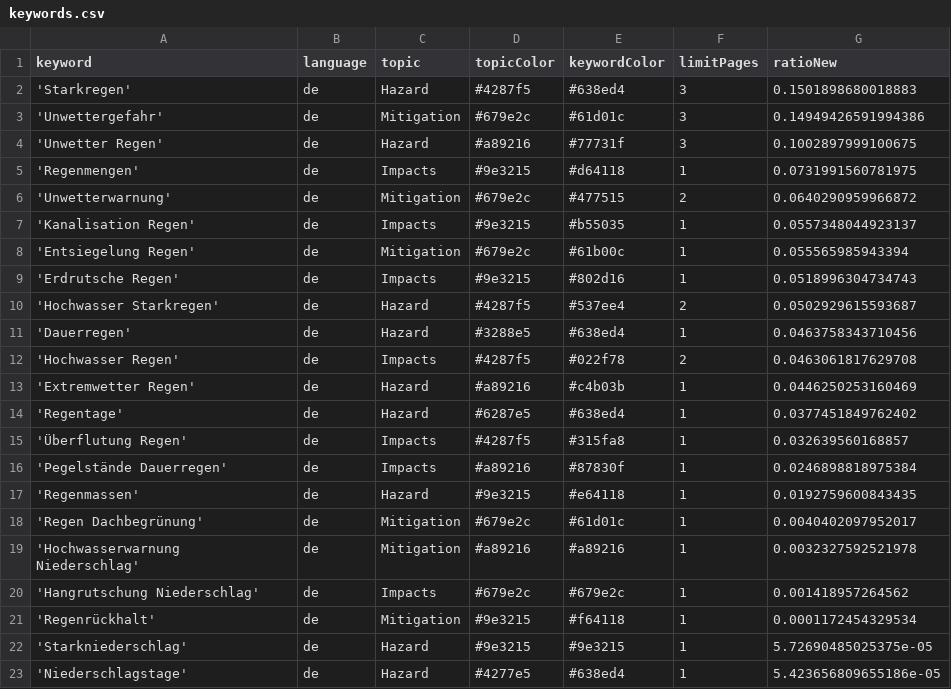
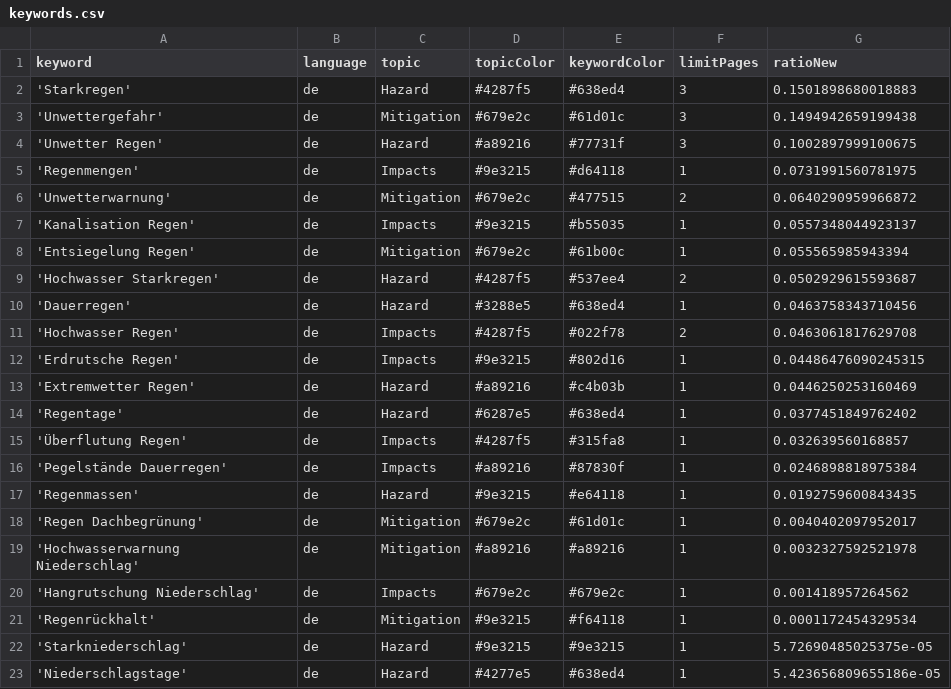
Before and after one commit to jannikdo28-news/RainIsComing, a CSV file: keywords.csv, drawn as a sheet.

Commit message:
Commit from GitHub Actions (harvest:0.0)

```diff
--- a/keywords.csv
+++ b/keywords.csv
@@ -2,3 +2,3 @@ keyword,language,topic,topicColor,keywordColor,limitPages,ratioNew
 'Starkregen',de,Hazard,#4287f5,#638ed4,3,0.1501898680018883
-'Unwettergefahr',de,Mitigation,#679e2c,#61d01c,3,0.14949426591994386
+'Unwettergefahr',de,Mitigation,#679e2c,#61d01c,3,0.1494942659199438
 'Unwetter Regen',de,Hazard,#a89216,#77731f,3,0.1002897999100675
@@ -8,3 +8,2 @@ keyword,language,topic,topicColor,keywordColor,limitPages,ratioNew
 'Entsiegelung Regen',de,Mitigation,#679e2c,#61b00c,1,0.055565985943394
-'Erdrutsche Regen',de,Impacts,#9e3215,#802d16,1,0.0518996304734743
 'Hochwasser Starkregen',de,Hazard,#4287f5,#537ee4,2,0.0502929615593687
@@ -12,2 +11,3 @@ keyword,language,topic,topicColor,keywordColor,limitPages,ratioNew
 'Hochwasser Regen',de,Impacts,#4287f5,#022f78,2,0.0463061817629708
+'Erdrutsche Regen',de,Impacts,#9e3215,#802d16,1,0.04486476090245315
 'Extremwetter Regen',de,Hazard,#a89216,#c4b03b,1,0.0446250253160469
```
